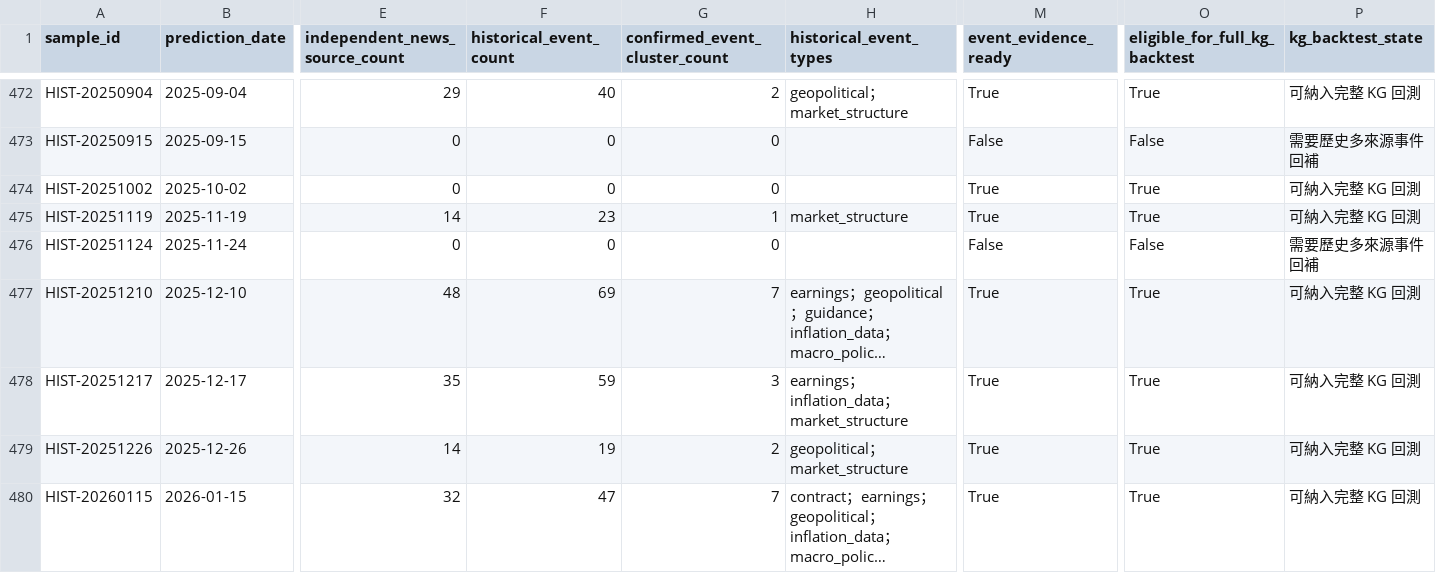
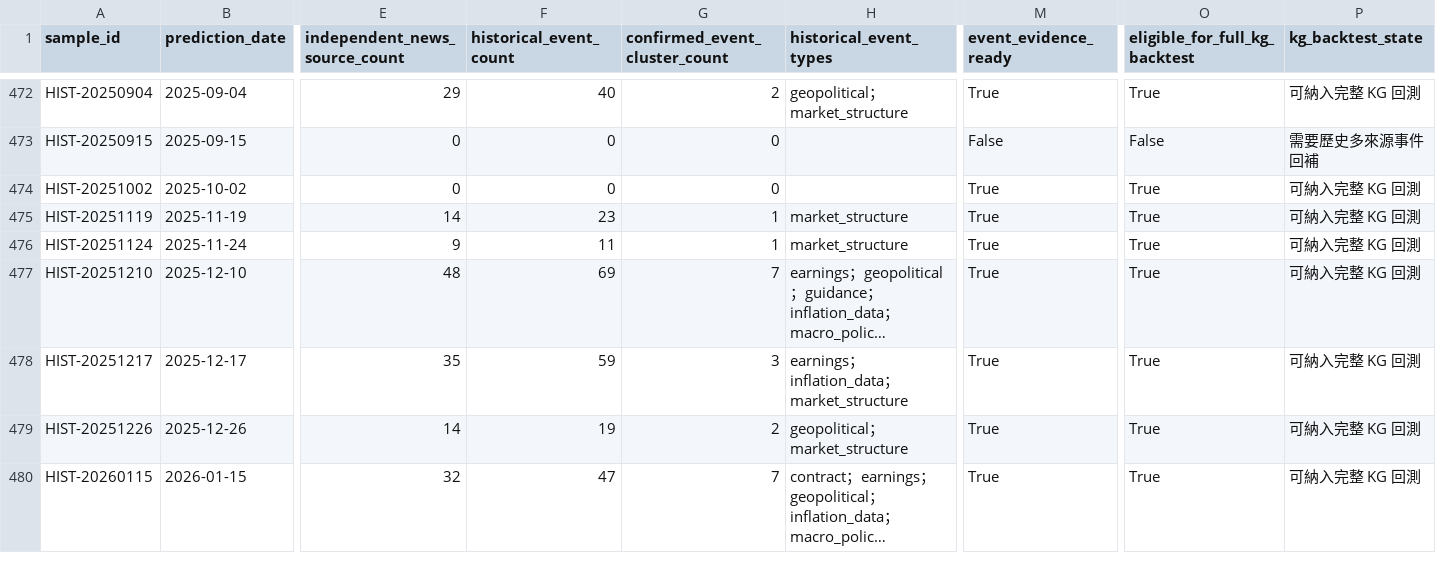
Before and after one commit to eric07079207-star/tech-market-monitor, a CSV file: data/觀察版資料/09_金融知識圖譜/historical_backtest_readiness.csv, drawn as a sheet; only a part is shown, gaps mark what is left out; long unchanged cells end in …; the diff covers the shown part only; the diff names each change by its address in the sheet, - before the commit and + after, or states it on an @@ line.

```diff
--- a/data/觀察版資料/09_金融知識圖譜/historical_backtest_readiness.csv
+++ b/data/觀察版資料/09_金融知識圖譜/historical_backtest_readiness.csv
-E476 (independent_news_source_count): 0
+E476 (independent_news_source_count): 9
-F476 (historical_event_count): 0
+F476 (historical_event_count): 11
-G476 (confirmed_event_cluster_count): 0
+G476 (confirmed_event_cluster_count): 1
-H476 (historical_event_types): (empty)
+H476 (historical_event_types): market_structure
-M476 (event_evidence_ready): False
+M476 (event_evidence_ready): True
-O476 (eligible_for_full_kg_backtest): False
+O476 (eligible_for_full_kg_backtest): True
-P476 (kg_backtest_state): 需要歷史多來源事件回補
+P476 (kg_backtest_state): 可納入完整 KG 回測
```
Also changed, not shown: 47 edited cells elsewhere in this file, data/觀察版資料/00_資料說明/資料清單.csv, data/觀察版資料/07_預測驗證/historical_kg_backtest.csv, 15 other files.
